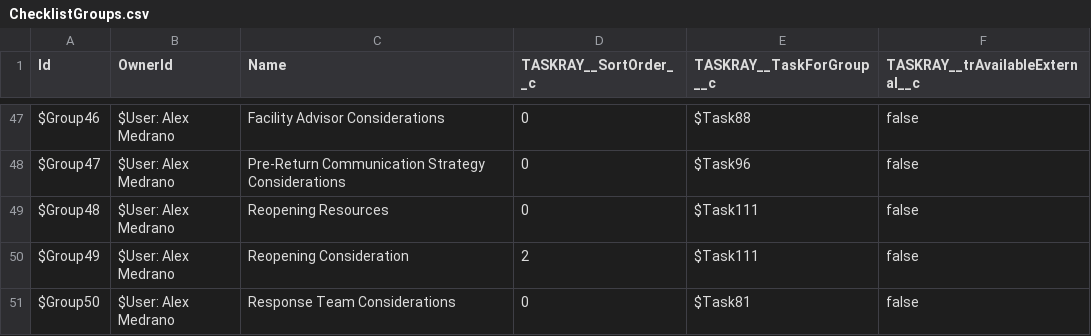
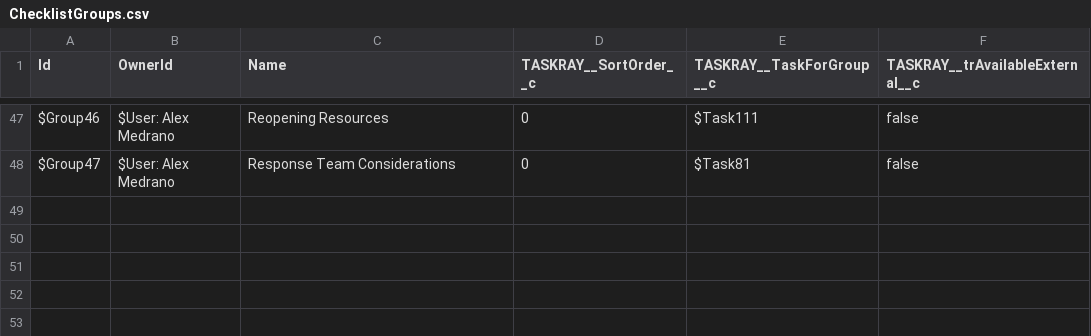
Before and after one commit to BracketLabs/template-library, a CSV file: csv/location-opening/ChecklistGroups.csv, drawn as a sheet; only a part is shown, gaps mark what is left out; the diff covers the shown part only; the diff names each change by its address in the sheet, - before the commit and + after, or states it on an @@ line.

```diff
--- a/csv/location-opening/ChecklistGroups.csv
+++ b/csv/location-opening/ChecklistGroups.csv
-C47 (Name): Facility Advisor Considerations
+C47 (Name): Reopening Resources
-E47 (TASKRAY__TaskForGroup__c): $Task88
+E47 (TASKRAY__TaskForGroup__c): $Task111
-C48 (Name): Pre-Return Communication Strategy Considerations
+C48 (Name): Response Team Considerations
-E48 (TASKRAY__TaskForGroup__c): $Task96
+E48 (TASKRAY__TaskForGroup__c): $Task81
-row 49: $Group48 | $User: Alex Medrano | Reopening Resources | 0 | $Task111 | false
-row 50: $Group49 | $User: Alex Medrano | Reopening Consideration | 2 | $Task111 | false
-row 51: $Group50 | $User: Alex Medrano | Response Team Considerations | 0 | $Task81 | false
```
Also changed, not shown: 61 edited cells elsewhere in this file, csv/location-closing/Dependencies.csv, csv/location-closing/Tasks.csv, 17 other files.
